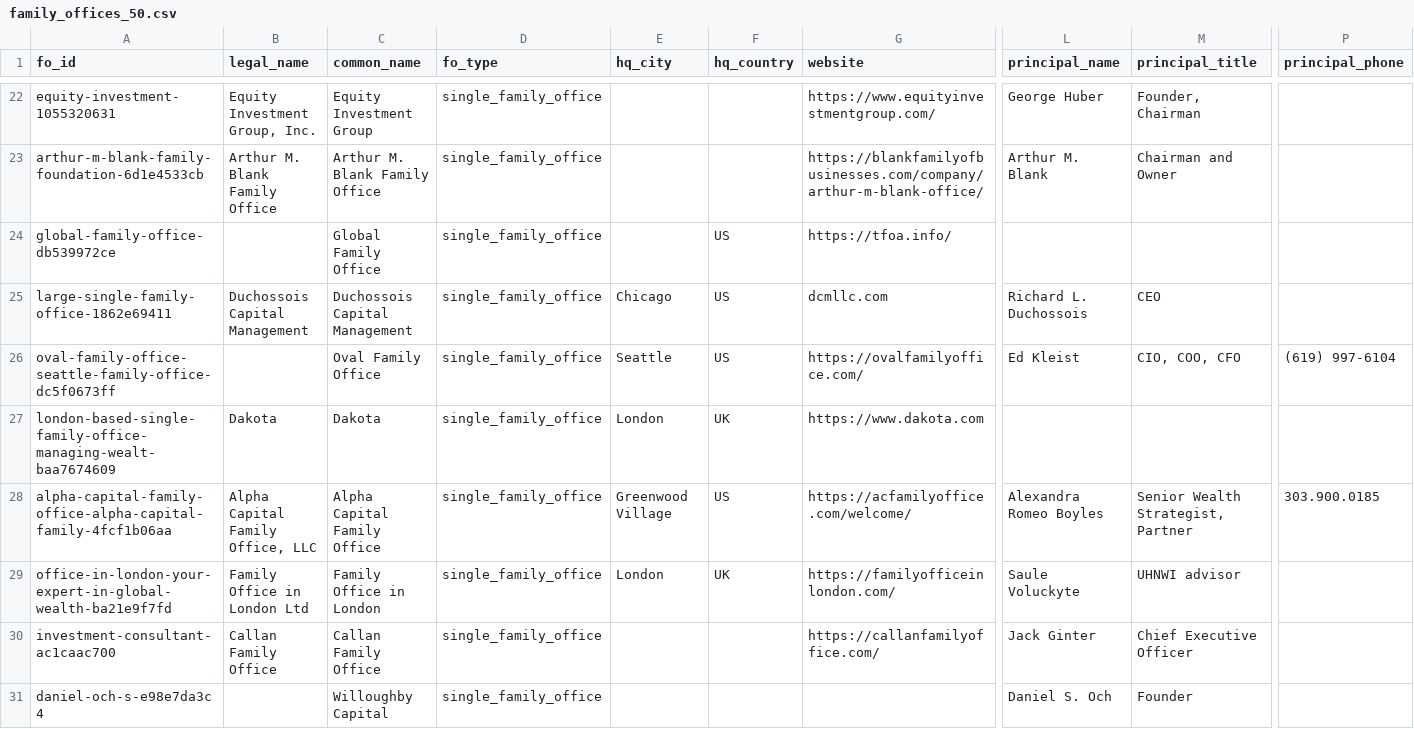
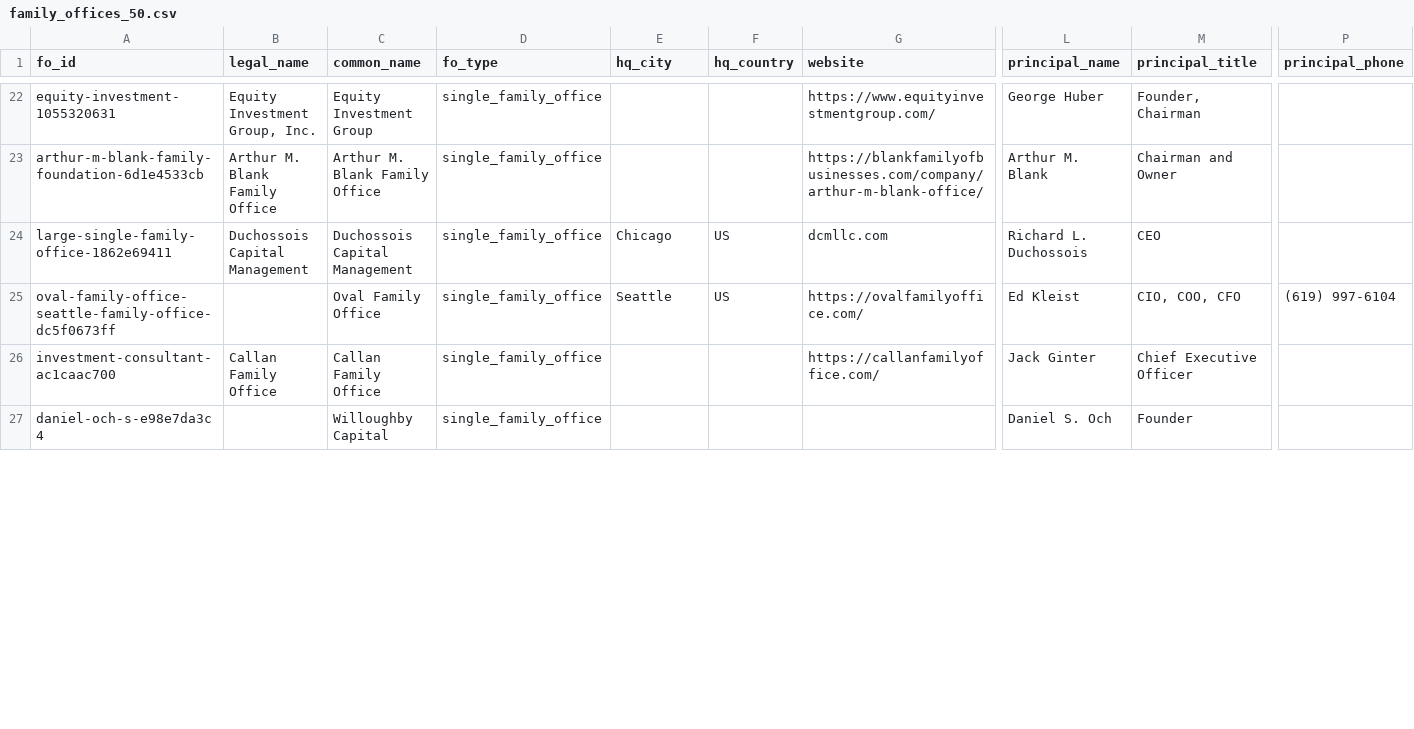
Before and after one commit to Atif1299/fo-intel-differentiator, a CSV file: data/export/family_offices_50.csv, drawn as a sheet; only a part is shown, gaps mark what is left out; removed rows and columns are numbered as before the commit, all else as after; rows hold the shown columns only; the diff covers the shown part only; the diff names each change by its address in the sheet, - before the commit and + after, or states it on an @@ line.

```diff
--- a/data/export/family_offices_50.csv
+++ b/data/export/family_offices_50.csv
-row 24: global-family-office-db539972ce |  | Global Family Office | single_family_office |  | US | https://tfoa.info/
-row 27: london-based-single-family-office-managing-wealt-baa7674609 | Dakota | Dakota | single_family_office | London | UK | https://www.dakota.com
-row 28: alpha-capital-family-office-alpha-capital-family-4fcf1b06aa | Alpha Capital Family Office, LLC | Alpha Capital Family Office | single_family_office | Greenwood Village | US | https://acfamilyoffice.com/welcome/ | Alexandra Romeo Boyles | Senior Wealth Strategist, Partner | 303.900.0185
-row 29: office-in-london-your-expert-in-global-wealth-ba21e9f7fd | Family Office in London Ltd | Family Office in London | single_family_office | London | UK | https://familyofficeinlondon.com/ | Saule Voluckyte | UHNWI advisor
```
Also changed, not shown: 7 added rows, 3 removed rows and 1 edited cell elsewhere in this file, 12 other files.
